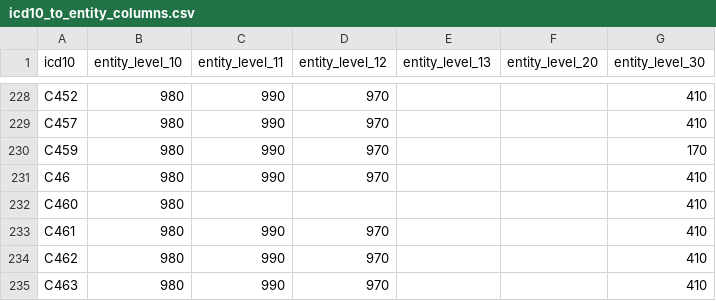
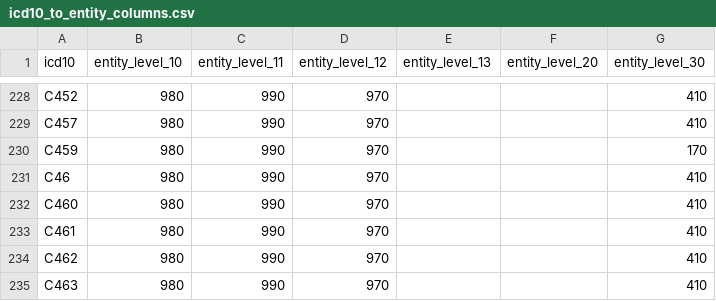
Before and after one commit to CancerRegistryOfNorway/NORDCAN, a CSV file: specifications/icd10_to_entity_columns.csv, drawn as a sheet; only a part is shown, gaps mark what is left out.

Commit message:
Update icd10_to_entity_columns.csv

```diff
--- a/specifications/icd10_to_entity_columns.csv
+++ b/specifications/icd10_to_entity_columns.csv
@@ -231,3 +231,3 @@ C459;980;990;970;;;170
 C46;980;990;970;;;410
-C460;980;;;;;410
+C460;980;990;970;;;410
 C461;980;990;970;;;410
```
